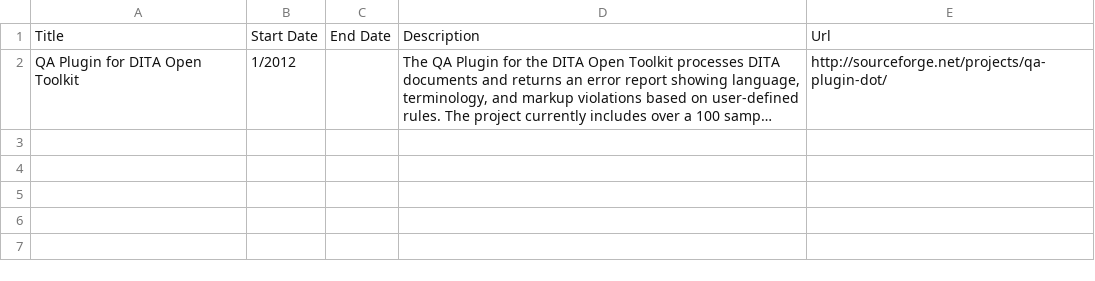
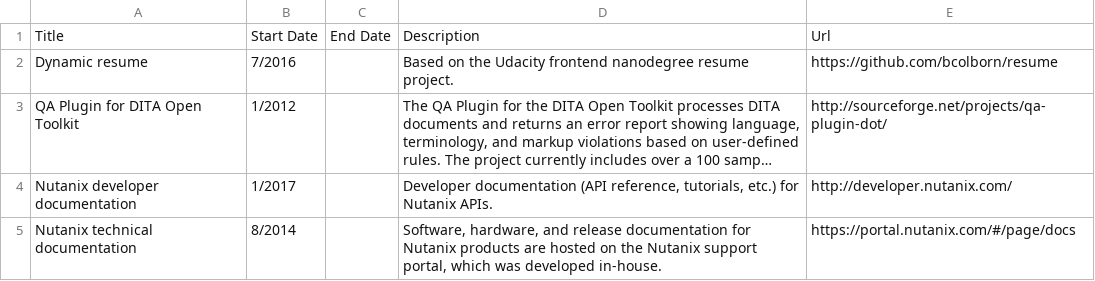
Before and after one commit to bcolborn/frontend-nanodegree-resume, a CSV file: data/Projects.csv, drawn as a sheet; long unchanged cells end in …; the diff names each change by its address in the sheet, - before the commit and + after, or states it on an @@ line.

```diff
--- a/data/Projects.csv
+++ b/data/Projects.csv
+row 2: Dynamic resume | 7/2016 |  | Based on the Udacity frontend nanodegree resume project. | https://github.com/bcolborn/resume
+row 4: Nutanix developer documentation | 1/2017 |  | Developer documentation (API reference, tutorials, etc.) for Nutanix APIs. | http://developer.nutanix.com/
+row 5: Nutanix technical documentation | 8/2014 |  | Software, hardware, and release documentation for Nutanix products are hosted on the Nutanix support portal, which was developed in-house. | https://portal.nutanix.com/#/page/docs
```
Also changed, not shown: data/Education.csv, data/Positions.csv, 1 other file.
